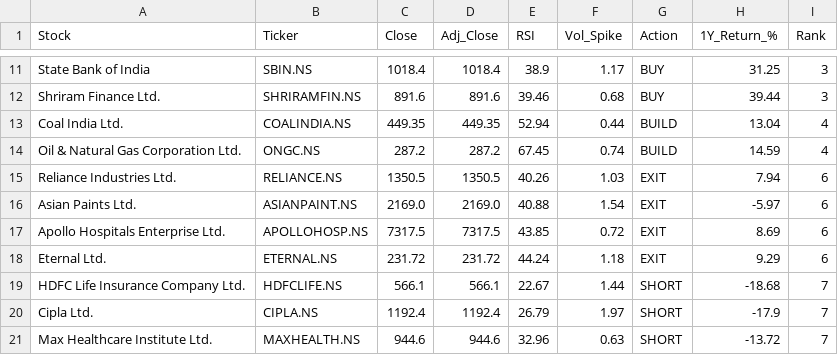
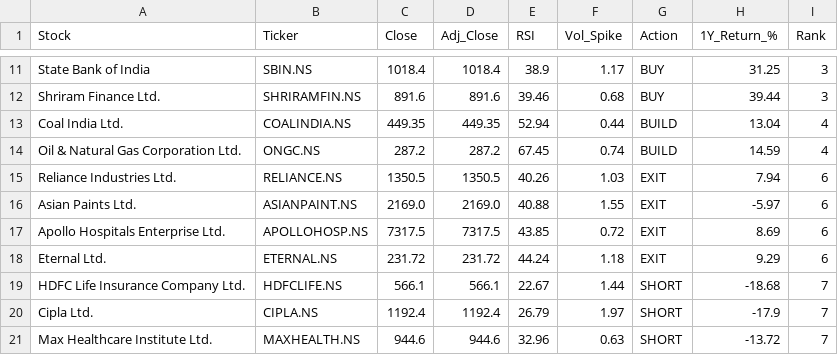
Before and after one commit to sujikin/market-screener, a CSV file: latest_scan_nifty50.csv, drawn as a sheet; only a part is shown, gaps mark what is left out.

```diff
--- a/latest_scan_nifty50.csv
+++ b/latest_scan_nifty50.csv
@@ -15,3 +15,3 @@ Oil & Natural Gas Corporation Ltd.,ONGC.NS,287.2,287.2,67.45,0.74,BUILD,14.59,4
 Reliance Industries Ltd.,RELIANCE.NS,1350.5,1350.5,40.26,1.03,EXIT,7.94,6
-Asian Paints Ltd.,ASIANPAINT.NS,2169.0,2169.0,40.88,1.54,EXIT,-5.97,6
+Asian Paints Ltd.,ASIANPAINT.NS,2169.0,2169.0,40.88,1.55,EXIT,-5.97,6
 Apollo Hospitals Enterprise Ltd.,APOLLOHOSP.NS,7317.5,7317.5,43.85,0.72,EXIT,8.69,6
```
Also changed, not shown: latest_scan_niftynext50.csv, 6 other files.
